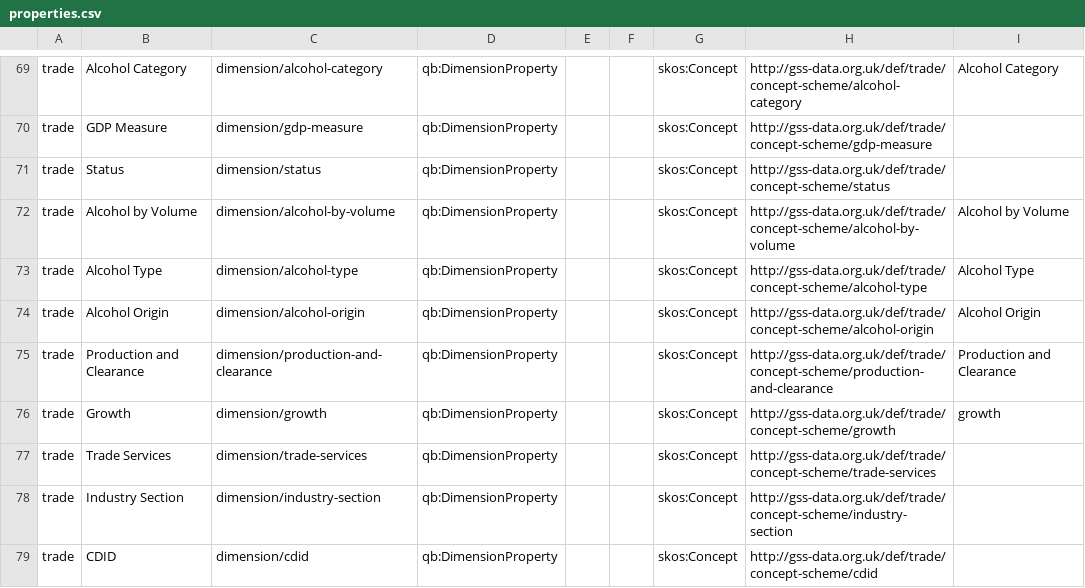
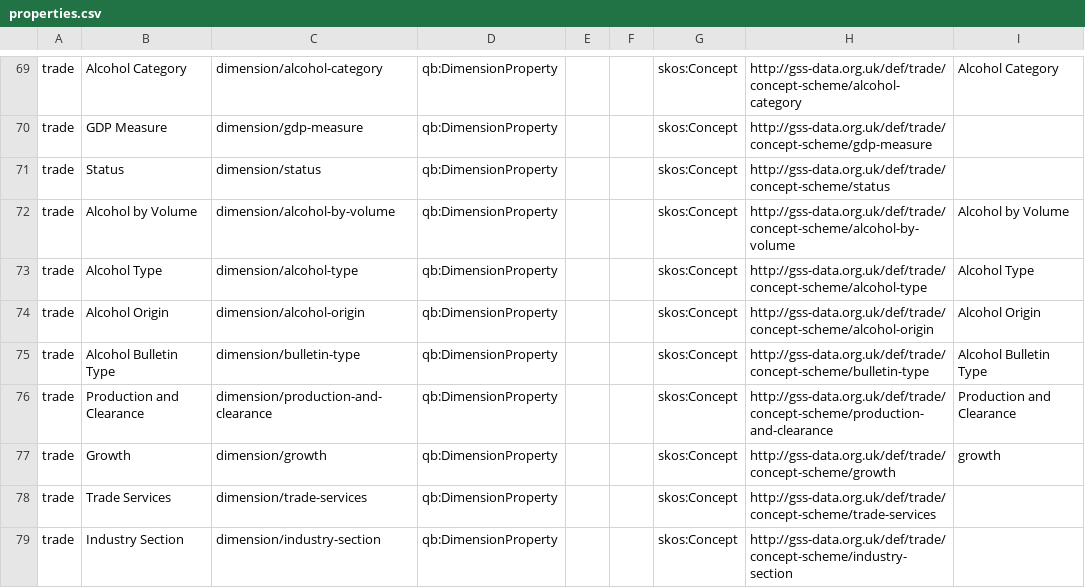
Before and after one commit to GSS-Cogs/family-trade, a CSV file: reference/properties.csv, drawn as a sheet; only a part is shown, gaps mark what is left out; the shorter side is filled out with more unchanged rows.

Commit message:
Add bulletin dimension

```diff
--- a/reference/properties.csv
+++ b/reference/properties.csv
@@ -74,2 +74,3 @@ trade,Alcohol Type,dimension/alcohol-type,qb:DimensionProperty,,,skos:Concept,ht
 trade,Alcohol Origin,dimension/alcohol-origin,qb:DimensionProperty,,,skos:Concept,http://gss-data.org.uk/def/trade/concept-scheme/alcohol-origin,Alcohol Origin
+trade,Alcohol Bulletin Type,dimension/bulletin-type,qb:DimensionProperty,,,skos:Concept,http://gss-data.org.uk/def/trade/concept-scheme/bulletin-type,Alcohol Bulletin Type
 trade,Production and Clearance,dimension/production-and-clearance,qb:DimensionProperty,,,skos:Concept,http://gss-data.org.uk/def/trade/concept-scheme/production-and-clearance,Production and Clearance
```
